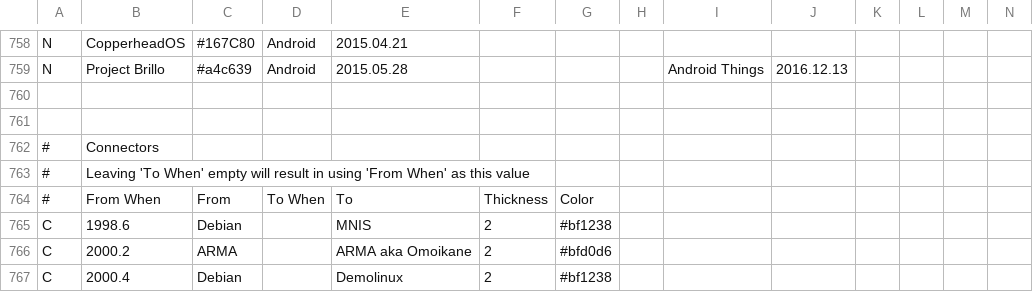
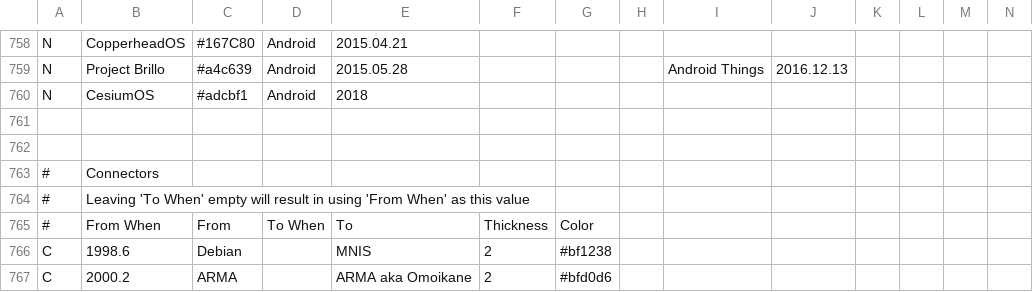
Before and after one commit to OkayPJ/LinuxTimeline-DWiki, a CSV file: ldt.csv, drawn as a sheet; only a part is shown, gaps mark what is left out; the shorter side is filled out with more unchanged rows; rows hold the shown columns only; the diff names each change by its address in the sheet, - before the commit and + after, or states it on an @@ line.

Commit message:
更新 ldt
增加 CesiumOS

```diff
--- a/ldt.csv
+++ b/ldt.csv
+row 760: N | CesiumOS | #adcbf1 | Android | 2018
```
